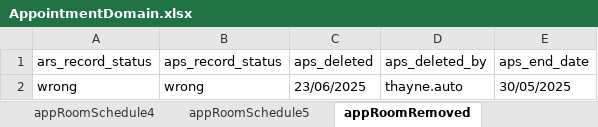
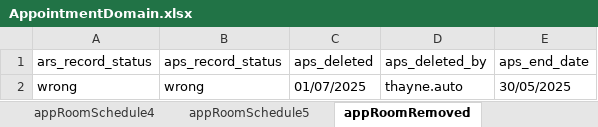
Before and after one commit to manojvyavahare27/ReleaseC4Automation, an Excel workbook: ExcelFiles/AppointmentDomain.xlsx, sheet appRoomRemoved, drawn as a sheet; values as stored, in another font and other column widths than the file's, no borders; the diff names each change by its address in the sheet, - before the commit and + after, or states it on an @@ line.

```diff
--- a/ExcelFiles/AppointmentDomain.xlsx (sheet appRoomRemoved)
+++ b/ExcelFiles/AppointmentDomain.xlsx (sheet appRoomRemoved)
-C2 (aps_deleted): 23/06/2025
+C2 (aps_deleted): 01/07/2025
```
Also changed, not shown: sheet patientIdentifier, sheet addEditAppointments, sheet rescheduleAppointments, sheet CancelBookAppointment, sheet bookNewAppointments, sheet nextAvailAppointments, 3 more sheets, 1 other file.
